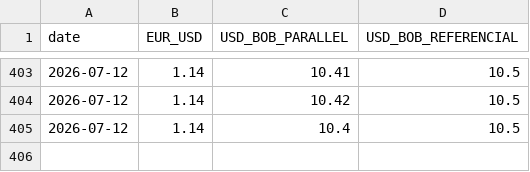
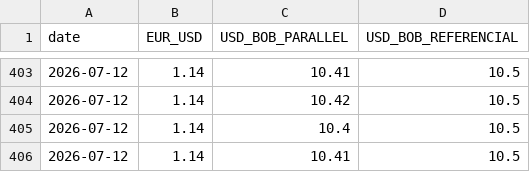
Before and after one commit to arrevollo-cloud/daily-fx-rates, a CSV file: fx_history.csv, drawn as a sheet; only a part is shown, gaps mark what is left out; the diff names each change by its address in the sheet, - before the commit and + after, or states it on an @@ line.

```diff
--- a/fx_history.csv
+++ b/fx_history.csv
+row 406: 2026-07-12 | 1.14 | 10.41 | 10.5
```
Also changed, not shown: 1 other file.
